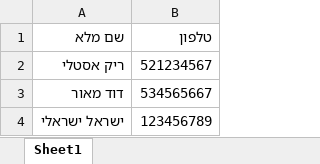
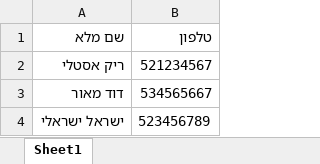
Before and after one commit to daily-status/daily-location-status, an Excel workbook: דוגמה לאקסל ייבוא אנשים.xlsx, sheet Sheet1, drawn as a sheet; values as stored, in another font and other column widths than the file's, no borders; the diff names each change by its address in the sheet, - before the commit and + after, or states it on an @@ line.

Commit message:
update import users from excel example

```diff
--- a/דוגמה לאקסל ייבוא אנשים.xlsx (sheet Sheet1)
+++ b/דוגמה לאקסל ייבוא אנשים.xlsx (sheet Sheet1)
-B4 (טלפון): 123456789
+B4 (טלפון): 523456789
```
